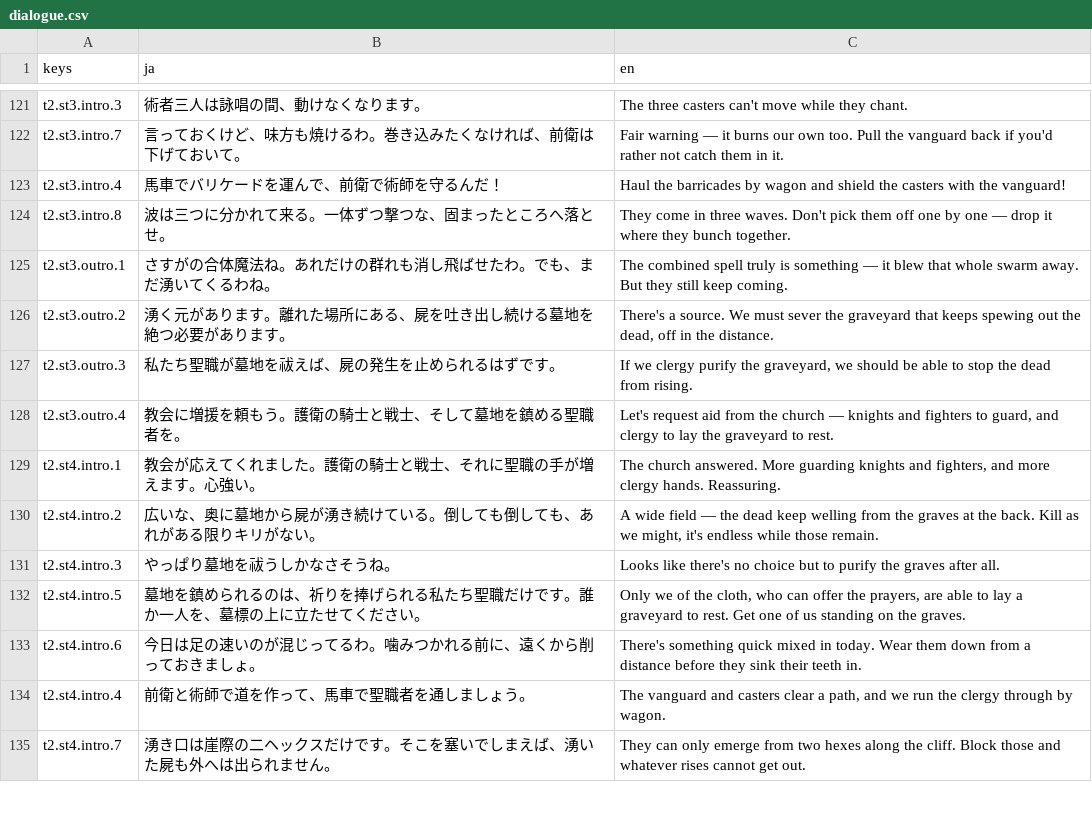
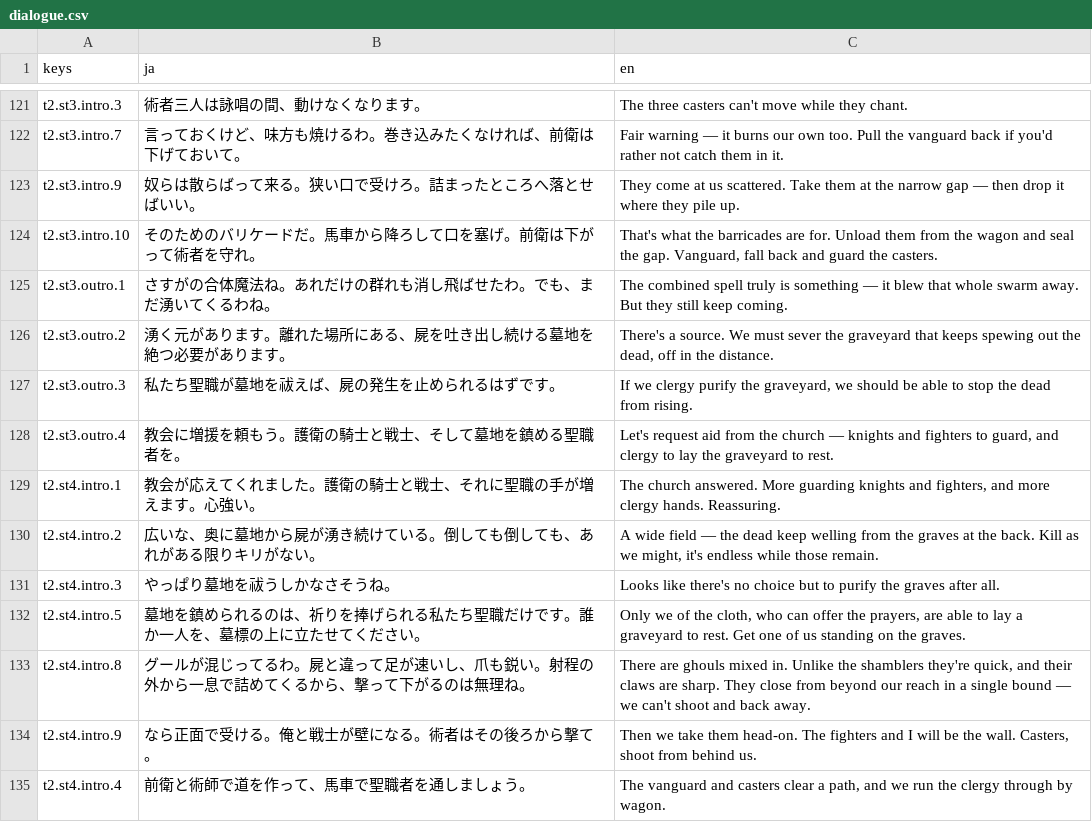
Before and after one commit to sway11466/senaris, a CSV file: data/i18n/dialogue.csv, drawn as a sheet; only a part is shown, gaps mark what is left out; the shorter side is filled out with more unchanged rows.

```diff
--- a/data/i18n/dialogue.csv
+++ b/data/i18n/dialogue.csv
@@ -122,4 +122,4 @@ t2.st3.intro.3,術者三人は詠唱の間、動けなくなります。,"The th
 t2.st3.intro.7,言っておくけど、味方も焼けるわ。巻き込みたくなければ、前衛は下げておいて。,"Fair warning — it burns our own too. Pull the vanguard back if you'd rather not catch them in it."
-t2.st3.intro.4,馬車でバリケードを運んで、前衛で術師を守るんだ！,"Haul the barricades by wagon and shield the casters with the vanguard!"
-t2.st3.intro.8,波は三つに分かれて来る。一体ずつ撃つな、固まったところへ落とせ。,"They come in three waves. Don't pick them off one by one — drop it where they bunch together."
+t2.st3.intro.9,奴らは散らばって来る。狭い口で受けろ。詰まったところへ落とせばいい。,"They come at us scattered. Take them at the narrow gap — then drop it where they pile up."
+t2.st3.intro.10,そのためのバリケードだ。馬車から降ろして口を塞げ。前衛は下がって術者を守れ。,"That's what the barricades are for. Unload them from the wagon and seal the gap. Vanguard, fall back and guard the casters."
 t2.st3.outro.1,さすがの合体魔法ね。あれだけの群れも消し飛ばせたわ。でも、まだ湧いてくるわね。,"The combined spell truly is something — it blew that whole swarm away. But they still keep coming."
@@ -132,3 +132,4 @@ t2.st4.intro.3,やっぱり墓地を祓うしかなさそうね。,"Looks like t
 t2.st4.intro.5,墓地を鎮められるのは、祈りを捧げられる私たち聖職だけです。誰か一人を、墓標の上に立たせてください。,"Only we of the cloth, who can offer the prayers, are able to lay a graveyard to rest. Get one of us standing on the graves."
-t2.st4.intro.6,今日は足の速いのが混じってるわ。噛みつかれる前に、遠くから削っておきましょ。,"There's something quick mixed in today. Wear them down from a distance before they sink their teeth in."
+t2.st4.intro.8,グールが混じってるわ。屍と違って足が速いし、爪も鋭い。射程の外から一息で詰めてくるから、撃って下がるのは無理ね。,"There are ghouls mixed in. Unlike the shamblers they're quick, and their claws are sharp. They close from beyond our reach in a single bound — we can't shoot and back away."
+t2.st4.intro.9,なら正面で受ける。俺と戦士が壁になる。術者はその後ろから撃て。,"Then we take them head-on. The fighters and I will be the wall. Casters, shoot from behind us."
 t2.st4.intro.4,前衛と術師で道を作って、馬車で聖職者を通しましょう。,"The vanguard and casters clear a path, and we run the clergy through by wagon."
```
Also changed, not shown: 6 other files.
